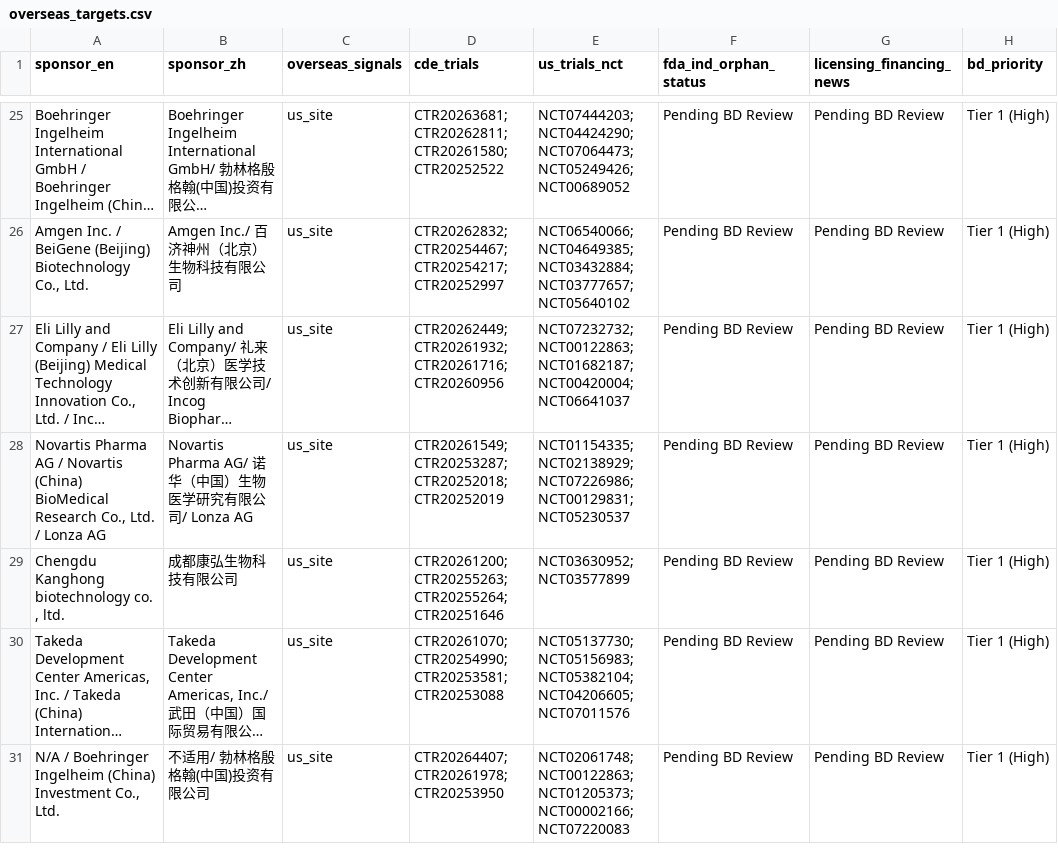
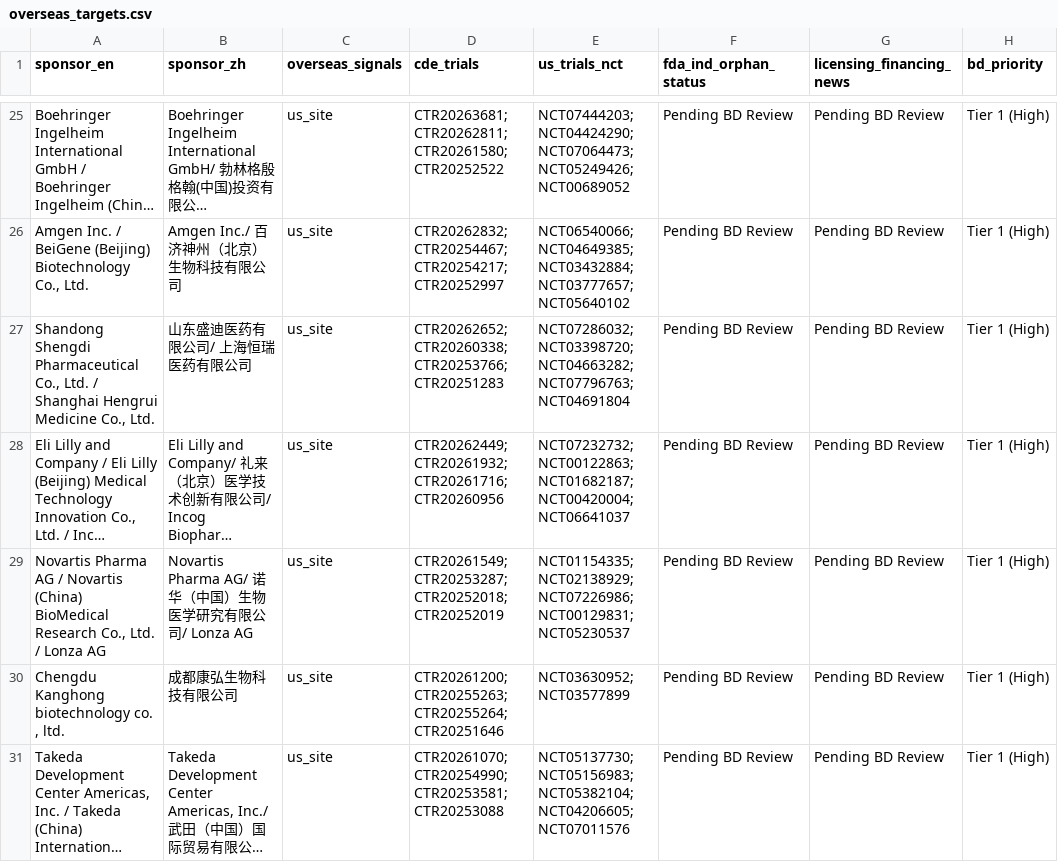
Before and after one commit to hutianle/cde-clinical-trials, a CSV file: data/overseas_targets.csv, drawn as a sheet; only a part is shown, gaps mark what is left out; the shorter side is filled out with more unchanged rows; long unchanged cells end in …; the diff covers the shown part only; the diff names each change by its address in the sheet, - before the commit and + after, or states it on an @@ line.

```diff
--- a/data/overseas_targets.csv
+++ b/data/overseas_targets.csv
+row 27: Shandong Shengdi Pharmaceutical Co., Ltd. / Shanghai Hengrui Medicine Co., Ltd. | 山东盛迪医药有限公司/ 上海恒瑞医药有限公司 | us_site | CTR20262652; CTR20260338; CTR20253766; CTR20251283 | NCT07286032; NCT03398720; NCT04663282; NCT07796763; NCT04691804 | Pending BD Review | Pending BD Review | Tier 1 (High)
```
Also changed, not shown: 2 added rows, 2 removed rows and 2 edited cells elsewhere in this file, 6 other files.
